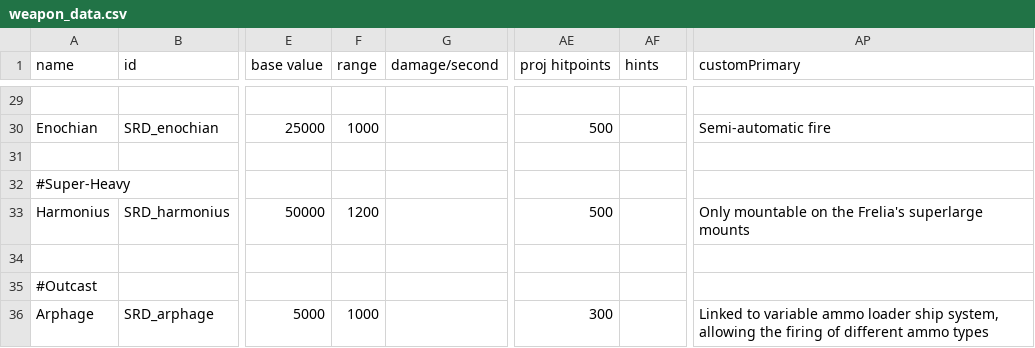
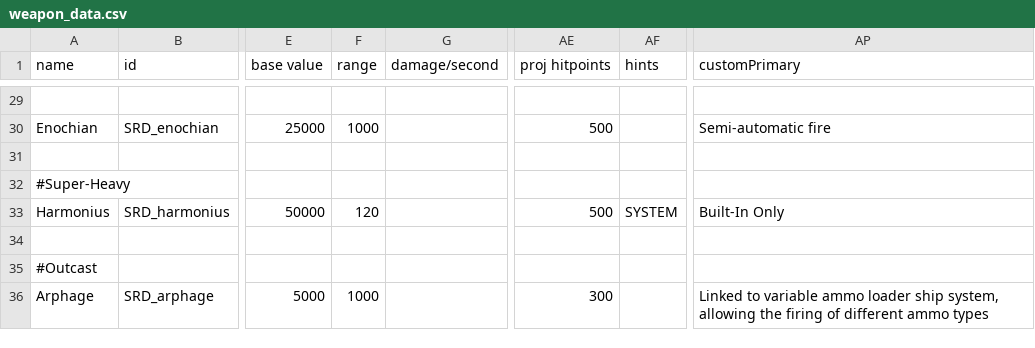
Before and after one commit to niatahl/sylphon, a CSV file: data/weapons/weapon_data.csv, drawn as a sheet; only a part is shown, gaps mark what is left out; the diff names each change by its address in the sheet, - before the commit and + after, or states it on an @@ line.

```diff
--- a/data/weapons/weapon_data.csv
+++ b/data/weapons/weapon_data.csv
-F33 (range): 1200
+F33 (range): 120
-AF33 (hints): (empty)
+AF33 (hints): SYSTEM
-AP33 (customPrimary): Only mountable on the Frelia's superlarge mounts
+AP33 (customPrimary): Built-In Only
```
Also changed, not shown: data/hullmods/hull_mods.csv, 3 other files.
